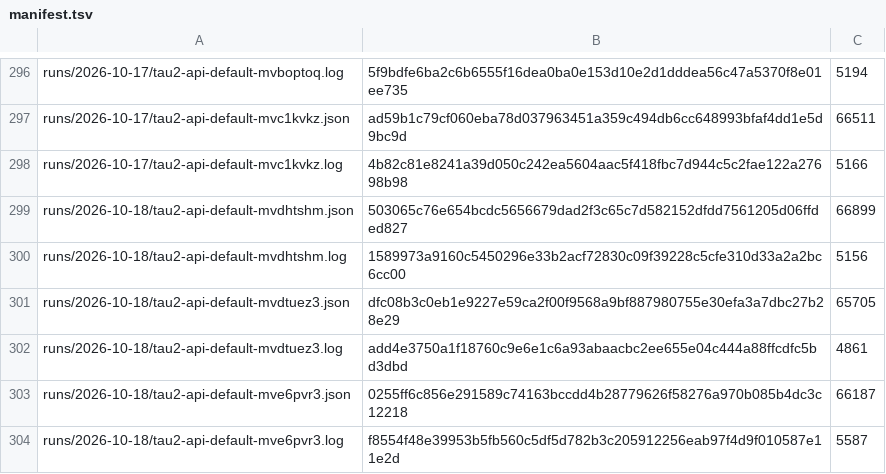
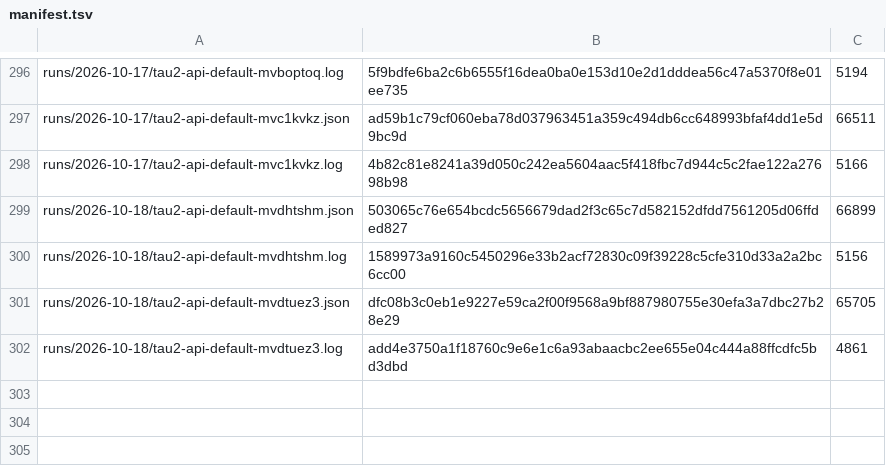
Before and after one commit to botiverse/antiproton, a TSV file: report/runs/manifest.tsv, drawn as a sheet; only a part is shown, gaps mark what is left out.

```diff
--- a/report/runs/manifest.tsv
+++ b/report/runs/manifest.tsv
@@ -302,3 +302 @@ runs/2026-10-18/tau2-api-default-mvdtuez3.json	dfc08b3c0eb1e9227e59ca2f00f9568a9
 runs/2026-10-18/tau2-api-default-mvdtuez3.log	add4e3750a1f18760c9e6e1c6a93abaacbc2ee655e04c444a88ffcdfc5bd3dbd	4861
-runs/2026-10-18/tau2-api-default-mve6pvr3.json	0255ff6c856e291589c74163bccdd4b28779626f58276a970b085b4dc3c12218	66187
-runs/2026-10-18/tau2-api-default-mve6pvr3.log	f8554f48e39953b5fb560c5df5d782b3c205912256eab97f4d9f010587e11e2d	5587
```
Also changed, not shown: 14 other files.
